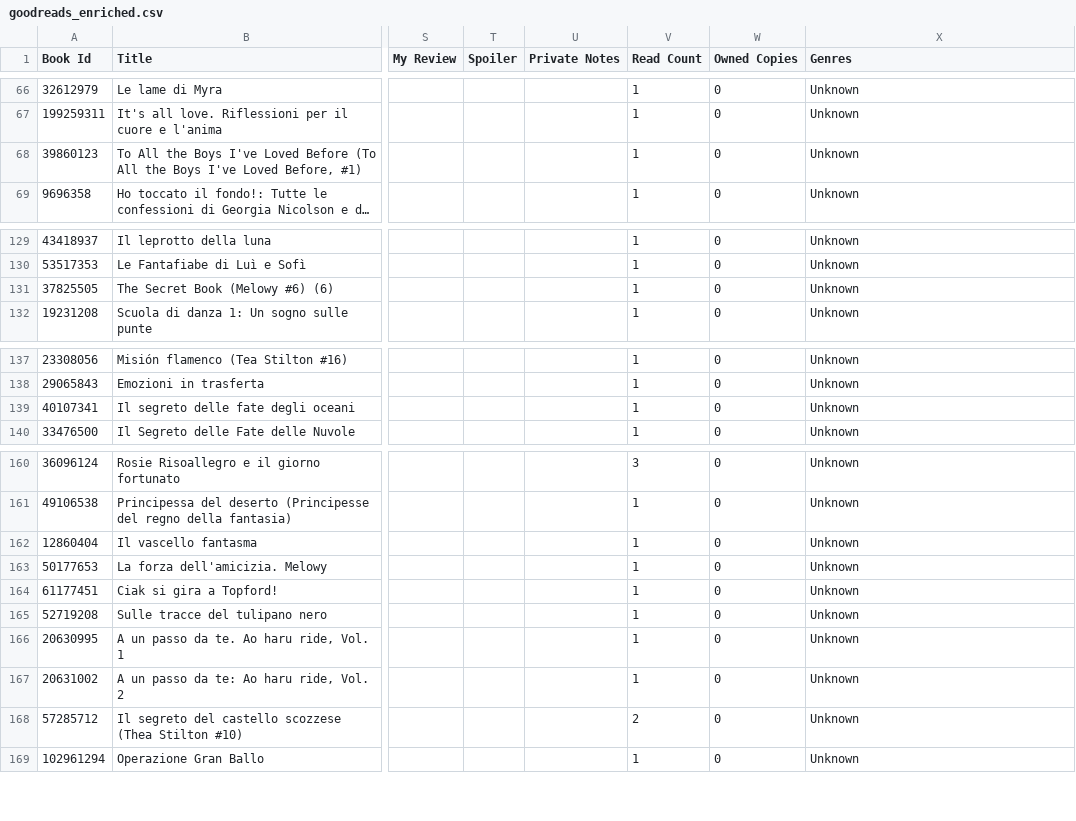
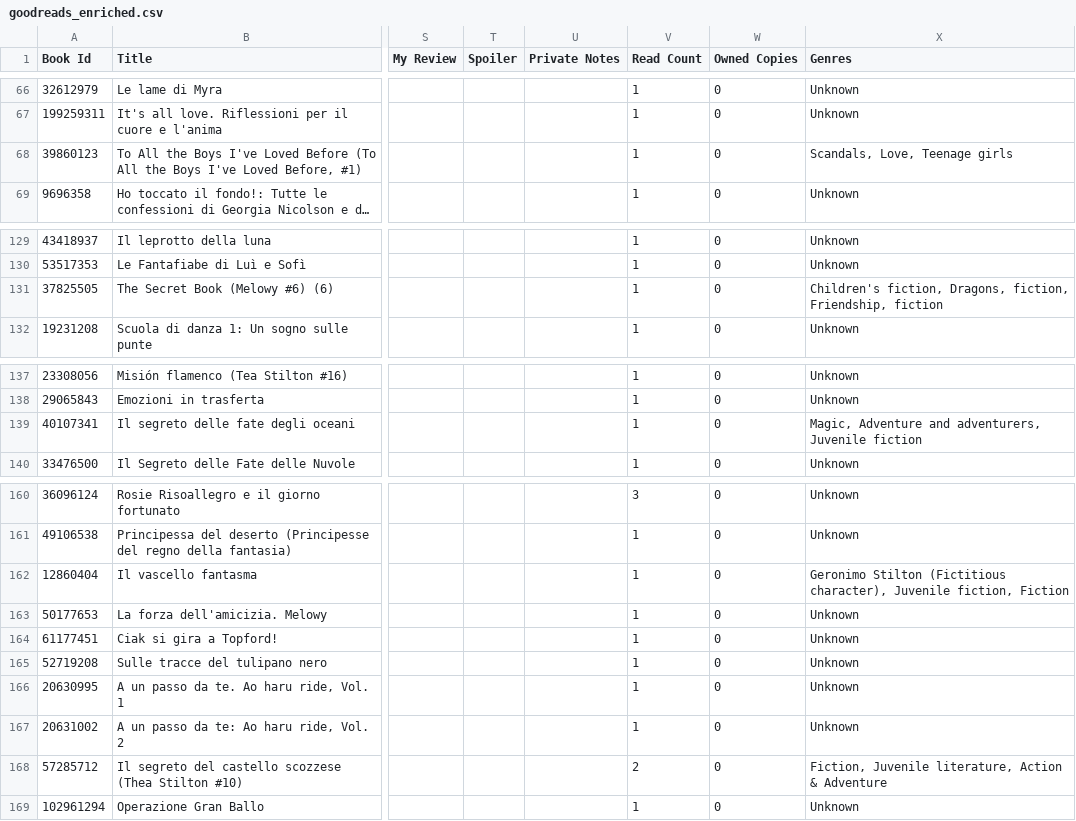
Before and after one commit to alehockeyfan/goodreads-genre-enricher, a CSV file: goodreads_enriched.csv, drawn as a sheet; only a part is shown, gaps mark what is left out; long unchanged cells end in …; the diff covers the shown part only; the diff names each change by its address in the sheet, - before the commit and + after, or states it on an @@ line.

```diff
--- a/goodreads_enriched.csv
+++ b/goodreads_enriched.csv
-X68 (Genres): Unknown
+X68 (Genres): Scandals, Love, Teenage girls
-X131 (Genres): Unknown
+X131 (Genres): Children's fiction, Dragons, fiction, Friendship, fiction
-X139 (Genres): Unknown
+X139 (Genres): Magic, Adventure and adventurers, Juvenile fiction
-X162 (Genres): Unknown
+X162 (Genres): Geronimo Stilton (Fictitious character), Juvenile fiction, Fiction
-X168 (Genres): Unknown
+X168 (Genres): Fiction, Juvenile literature, Action & Adventure
```
Also changed, not shown: 15 edited cells elsewhere in this file.
